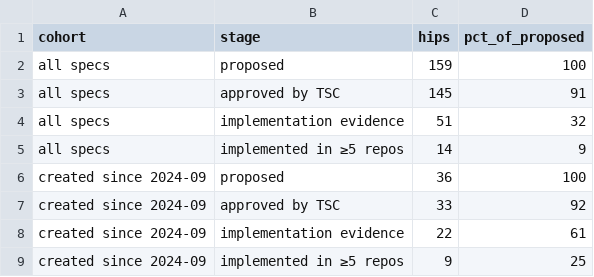
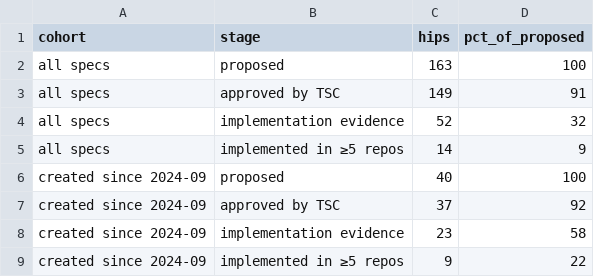
Before and after one commit to Mounil2005/analytics, a CSV file: api/v1/hiero-ledger/hip_adoption_funnel.csv, drawn as a sheet.

```diff
--- a/api/v1/hiero-ledger/hip_adoption_funnel.csv
+++ b/api/v1/hiero-ledger/hip_adoption_funnel.csv
@@ -1,9 +1,9 @@
 cohort,stage,hips,pct_of_proposed
-all specs,proposed,159,100
-all specs,approved by TSC,145,91
-all specs,implementation evidence,51,32
+all specs,proposed,163,100
+all specs,approved by TSC,149,91
+all specs,implementation evidence,52,32
 all specs,implemented in ≥5 repos,14,9
-created since 2024-09,proposed,36,100
-created since 2024-09,approved by TSC,33,92
-created since 2024-09,implementation evidence,22,61
-created since 2024-09,implemented in ≥5 repos,9,25
+created since 2024-09,proposed,40,100
+created since 2024-09,approved by TSC,37,92
+created since 2024-09,implementation evidence,23,58
+created since 2024-09,implemented in ≥5 repos,9,22
```
Also changed, not shown: api/v1/hiero-ledger/hip_repo_engagement.csv, 26 other files.
